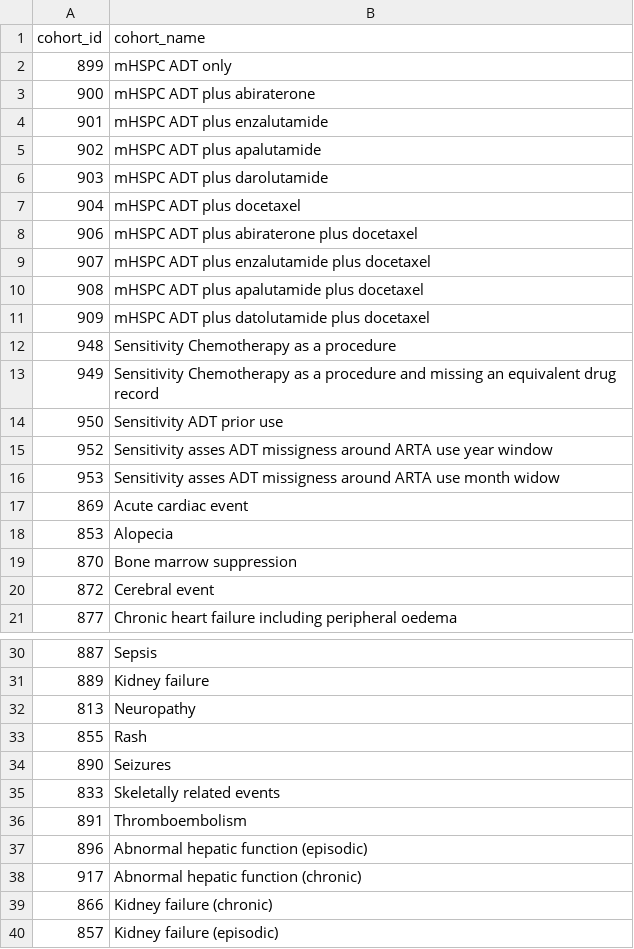
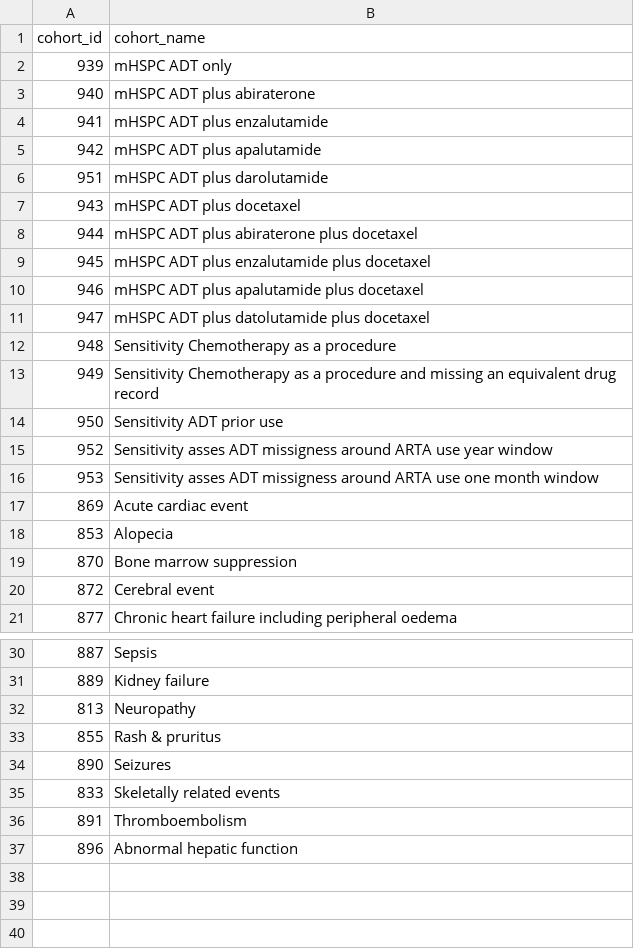
Before and after one commit to ahijazy/PioneerMetastaticAE, a CSV file: inst/settings/CohortsToCreate.csv, drawn as a sheet; only a part is shown, gaps mark what is left out.

Commit message:
Update CohortsToCreate.csv

```diff
--- a/inst/settings/CohortsToCreate.csv
+++ b/inst/settings/CohortsToCreate.csv
@@ -1,12 +1,12 @@
 cohort_id,cohort_name
-899,mHSPC ADT only
-900,mHSPC ADT plus abiraterone
-901,mHSPC ADT plus enzalutamide
-902,mHSPC ADT plus apalutamide
-903,mHSPC ADT plus darolutamide
-904,mHSPC ADT plus docetaxel
-906,mHSPC ADT plus abiraterone plus docetaxel
-907,mHSPC ADT plus enzalutamide plus docetaxel
-908,mHSPC ADT plus apalutamide plus docetaxel
-909,mHSPC ADT plus datolutamide plus docetaxel
+939,mHSPC ADT only
+940,mHSPC ADT plus abiraterone
+941,mHSPC ADT plus enzalutamide
+942,mHSPC ADT plus apalutamide
+951,mHSPC ADT plus darolutamide
+943,mHSPC ADT plus docetaxel
+944,mHSPC ADT plus abiraterone plus docetaxel
+945,mHSPC ADT plus enzalutamide plus docetaxel
+946,mHSPC ADT plus apalutamide plus docetaxel
+947,mHSPC ADT plus datolutamide plus docetaxel
 948,Sensitivity Chemotherapy as a procedure
@@ -15,3 +15,3 @@ cohort_id,cohort_name
 952,Sensitivity asses ADT missigness around ARTA use year window
-953,Sensitivity asses ADT missigness around ARTA use month widow
+953,Sensitivity asses ADT missigness around ARTA use one month window
 869,Acute cardiac event
@@ -32,3 +32,3 @@ cohort_id,cohort_name
 813,Neuropathy
-855,Rash
+855,Rash & pruritus
 890,Seizures
@@ -36,5 +36,2 @@ cohort_id,cohort_name
 891,Thromboembolism
-896,Abnormal hepatic function (episodic)
-917,Abnormal hepatic function (chronic)
-866,Kidney failure (chronic)
-857,Kidney failure (episodic)
+896,Abnormal hepatic function
```
